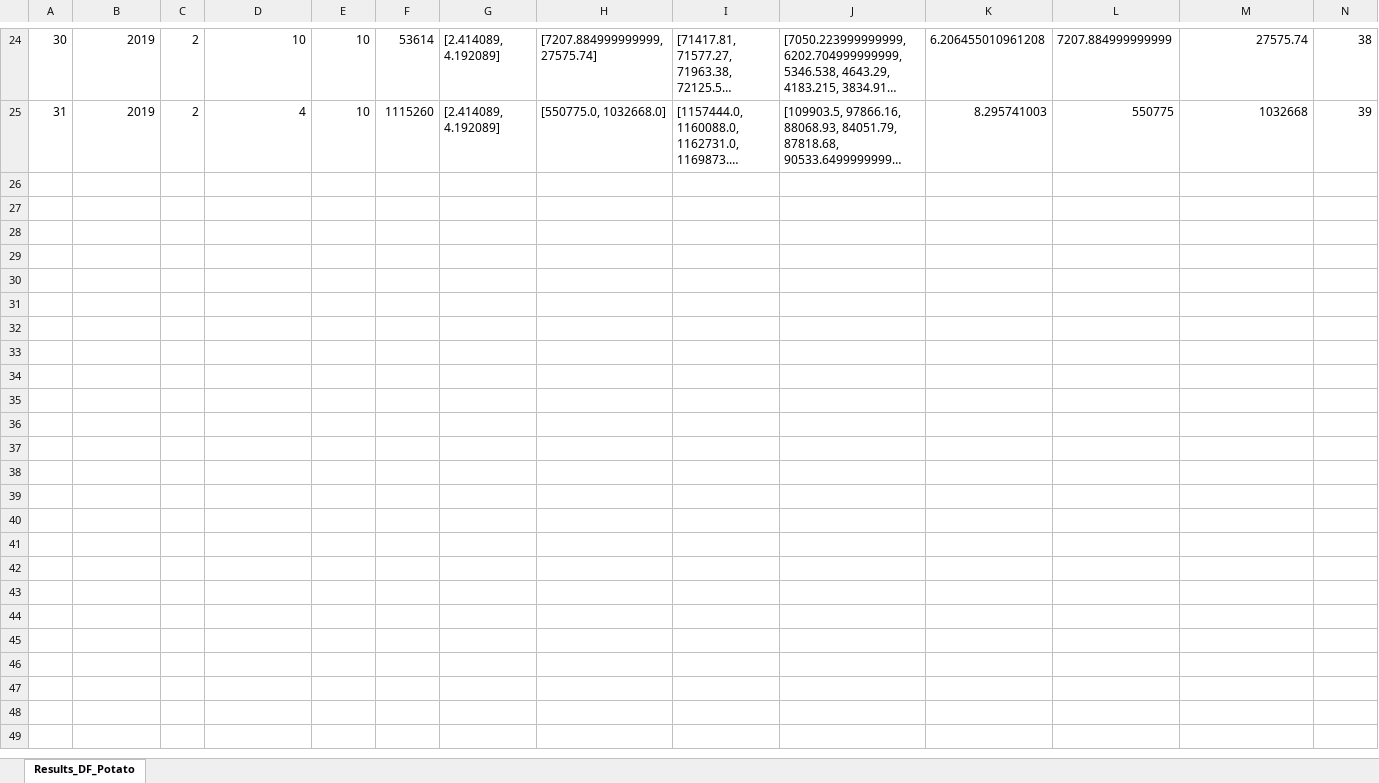
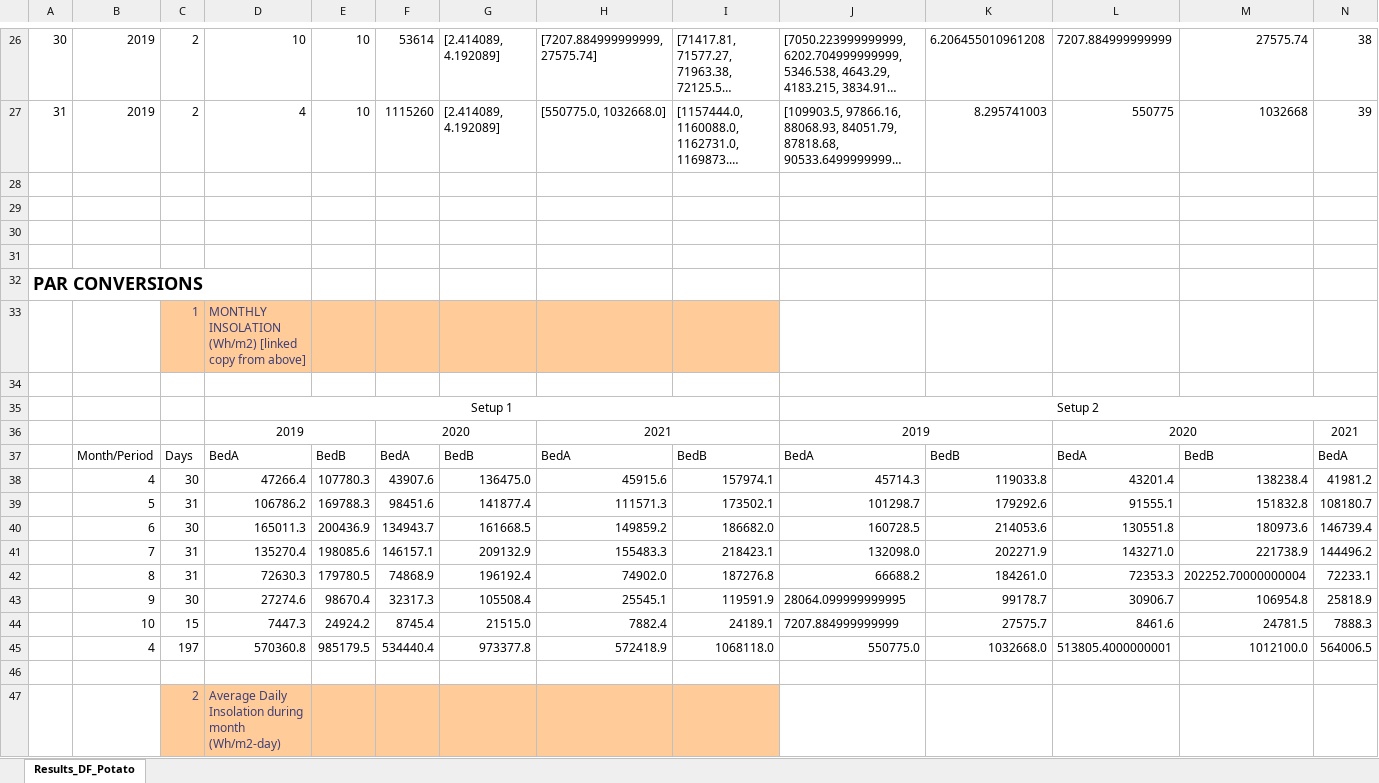
Before and after one commit to NREL/InSPIRE, an Excel workbook: Studies/Oregon_Site/Journals-YearlyComparisons/Results_DF_Potato.xlsx, sheet Results_DF_Potato, drawn as a sheet; only a part is shown, gaps mark what is left out; long unchanged cells end in …; values as stored, in another font and other column widths than the file's, no borders; charts and pictures not drawn; rows hold the shown columns only; the diff covers the shown part only; the diff names each change by its address in the sheet, - before the commit and + after, or states it on an @@ line.

```diff
--- a/Studies/Oregon_Site/Journals-YearlyComparisons/Results_DF_Potato.xlsx (sheet Results_DF_Potato)
+++ b/Studies/Oregon_Site/Journals-YearlyComparisons/Results_DF_Potato.xlsx (sheet Results_DF_Potato)
+row 28: (empty)
+row 29: (empty)
+row 30: (empty)
+row 31: (empty)
+row 32: PAR CONVERSIONS
+row 33:  |  | 1 | MONTHLY INSOLATION (Wh/m2) [linked copy from above]
+row 34: (empty)
+row 35:  |  |  | Setup 1 |  |  |  |  |  | Setup 2
+row 36:  |  |  | 2019 |  | 2020 |  | 2021 |  | 2019 |  | 2020 |  | 2021
+row 37:  | Month/Period | Days | BedA | BedB | BedA | BedB | BedA | BedB | BedA | BedB | BedA | BedB | BedA
+row 38:  | 4 | 30 | 47266.4 | 107780.3 | 43907.6 | 136475.0 | 45915.6 | 157974.1 | 45714.3 | 119033.8 | 43201.4 | 138238.4 | 41981.2
+row 39:  | 5 | 31 | 106786.2 | 169788.3 | 98451.6 | 141877.4 | 111571.3 | 173502.1 | 101298.7 | 179292.6 | 91555.1 | 151832.8 | 108180.7
+row 40:  | 6 | 30 | 165011.3 | 200436.9 | 134943.7 | 161668.5 | 149859.2 | 186682.0 | 160728.5 | 214053.6 | 130551.8 | 180973.6 | 146739.4
+row 41:  | 7 | 31 | 135270.4 | 198085.6 | 146157.1 | 209132.9 | 155483.3 | 218423.1 | 132098.0 | 202271.9 | 143271.0 | 221738.9 | 144496.2
+row 42:  | 8 | 31 | 72630.3 | 179780.5 | 74868.9 | 196192.4 | 74902.0 | 187276.8 | 66688.2 | 184261.0 | 72353.3 | 202252.70000000004 | 72233.1
+row 43:  | 9 | 30 | 27274.6 | 98670.4 | 32317.3 | 105508.4 | 25545.1 | 119591.9 | 28064.099999999995 | 99178.7 | 30906.7 | 106954.8 | 25818.9
+row 44:  | 10 | 15 | 7447.3 | 24924.2 | 8745.4 | 21515.0 | 7882.4 | 24189.1 | 7207.884999999999 | 27575.7 | 8461.6 | 24781.5 | 7888.3
+row 45:  | 4 | 197 | 570360.8 | 985179.5 | 534440.4 | 973377.8 | 572418.9 | 1068118.0 | 550775.0 | 1032668.0 | 513805.4000000001 | 1012100.0 | 564006.5
+row 46: (empty)
+row 47:  |  | 2 | Average Daily Insolation during month (Wh/m2-day)
```
Also changed, not shown: 55 added rows and 1 edited cell elsewhere in this sheet, charts or pictures, Studies/Oregon_Site/Journals-YearlyComparisons/Results_DF_tomato.xlsx, 1 other file.
